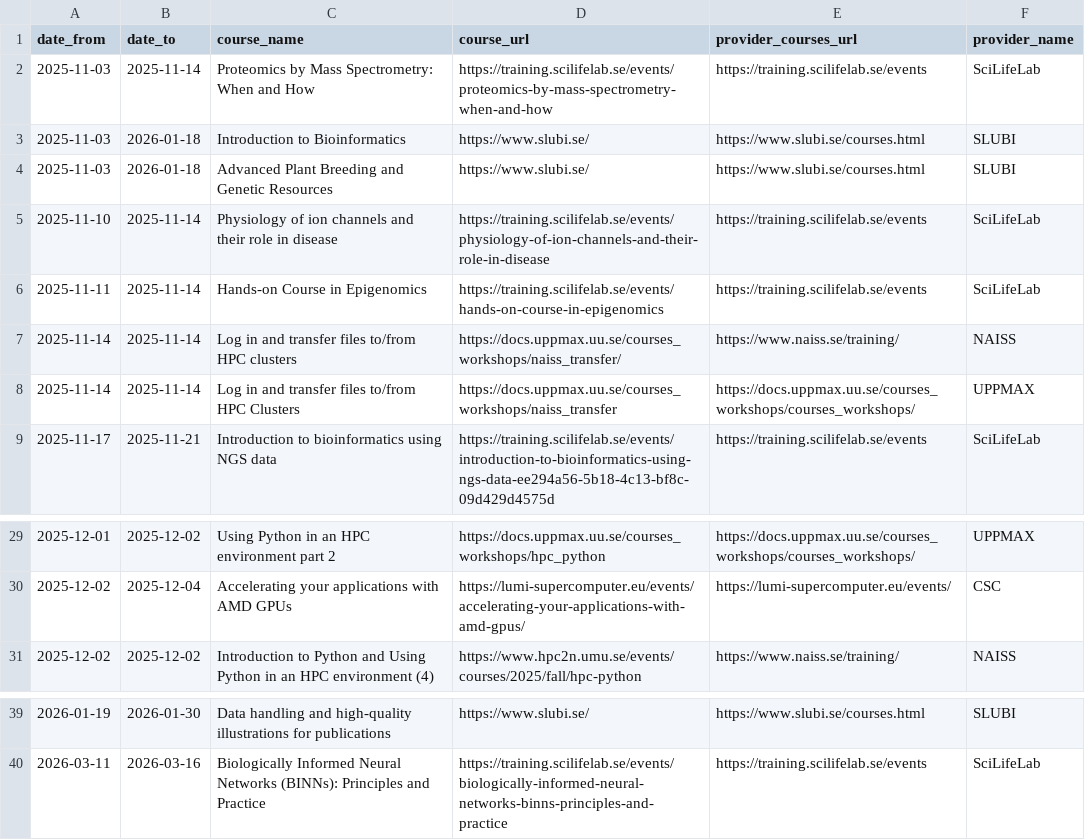
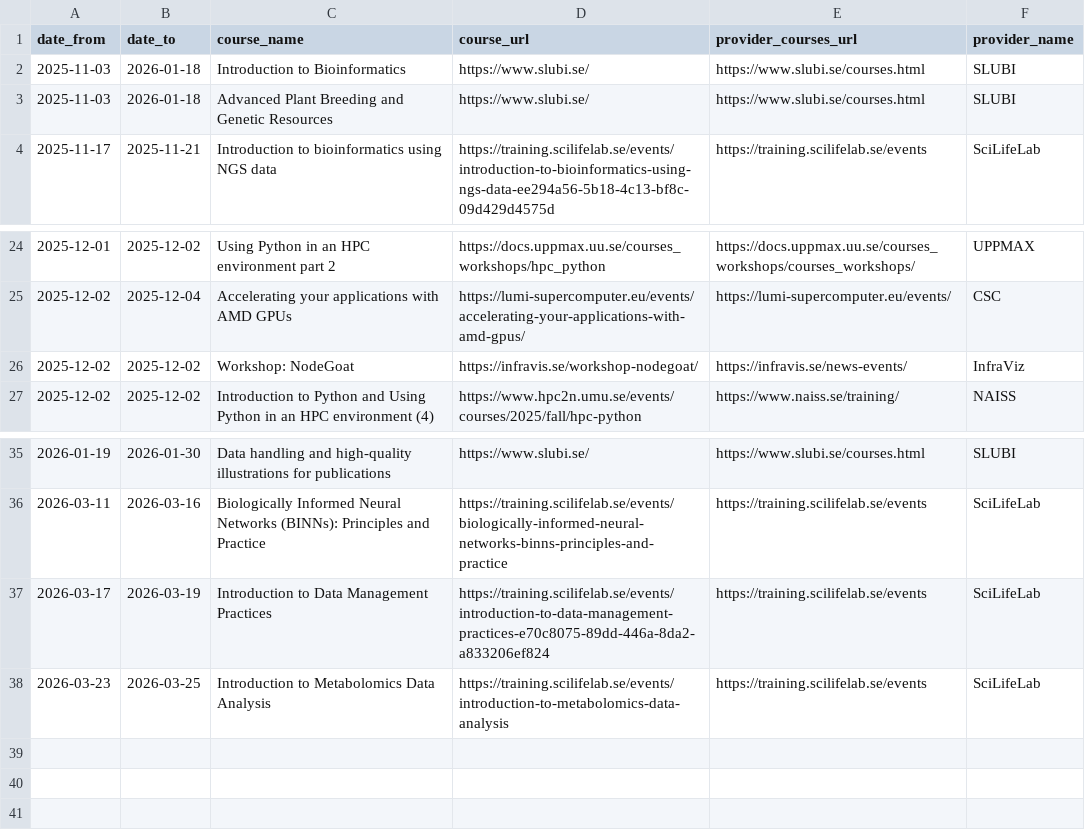
Before and after one commit to NBISweden/SCoRe_user_doc, a CSV file: docs/courses.csv, drawn as a sheet; only a part is shown, gaps mark what is left out.

```diff
--- a/docs/courses.csv
+++ b/docs/courses.csv
@@ -1,9 +1,4 @@
 date_from,date_to,course_name,course_url,provider_courses_url,provider_name
-2025-11-03,2025-11-14,Proteomics by Mass Spectrometry: When and How,https://training.scilifelab.se/events/proteomics-by-mass-spectrometry-when-and-how,https://training.scilifelab.se/events,SciLifeLab
 2025-11-03,2026-01-18,Introduction to Bioinformatics,https://www.slubi.se/,https://www.slubi.se/courses.html,SLUBI
 2025-11-03,2026-01-18,Advanced Plant Breeding and Genetic Resources,https://www.slubi.se/,https://www.slubi.se/courses.html,SLUBI
-2025-11-10,2025-11-14,Physiology of ion channels and their role in disease,https://training.scilifelab.se/events/physiology-of-ion-channels-and-their-role-in-disease,https://training.scilifelab.se/events,SciLifeLab
-2025-11-11,2025-11-14,Hands-on Course in Epigenomics,https://training.scilifelab.se/events/hands-on-course-in-epigenomics,https://training.scilifelab.se/events,SciLifeLab
-2025-11-14,2025-11-14,Log in and transfer files to/from HPC clusters,https://docs.uppmax.uu.se/courses_workshops/naiss_transfer/,https://www.naiss.se/training/,NAISS
-2025-11-14,2025-11-14,Log in and transfer files to/from HPC Clusters,https://docs.uppmax.uu.se/courses_workshops/naiss_transfer,https://docs.uppmax.uu.se/courses_workshops/courses_workshops/,UPPMAX
 2025-11-17,2025-11-21,Introduction to bioinformatics using NGS data,https://training.scilifelab.se/events/introduction-to-bioinformatics-using-ngs-data-ee294a56-5b18-4c13-bf8c-09d429d4575d,https://training.scilifelab.se/events,SciLifeLab
@@ -30,2 +25,3 @@ date_from,date_to,course_name,course_url,provider_courses_url,provider_name
 2025-12-02,2025-12-04,Accelerating your applications with AMD GPUs,https://lumi-supercomputer.eu/events/accelerating-your-applications-with-amd-gpus/,https://lumi-supercomputer.eu/events/,CSC
+2025-12-02,2025-12-02,Workshop: NodeGoat,https://infravis.se/workshop-nodegoat/,https://infravis.se/news-events/,InfraViz
 2025-12-02,2025-12-02,Introduction to Python and Using Python in an HPC environment (4),https://www.hpc2n.umu.se/events/courses/2025/fall/hpc-python,https://www.naiss.se/training/,NAISS
@@ -40 +36,3 @@ date_from,date_to,course_name,course_url,provider_courses_url,provider_name
 2026-03-11,2026-03-16,Biologically Informed Neural Networks (BINNs): Principles and Practice,https://training.scilifelab.se/events/biologically-informed-neural-networks-binns-principles-and-practice,https://training.scilifelab.se/events,SciLifeLab
+2026-03-17,2026-03-19,Introduction to Data Management Practices,https://training.scilifelab.se/events/introduction-to-data-management-practices-e70c8075-89dd-446a-8da2-a833206ef824,https://training.scilifelab.se/events,SciLifeLab
+2026-03-23,2026-03-25,Introduction to Metabolomics Data Analysis,https://training.scilifelab.se/events/introduction-to-metabolomics-data-analysis,https://training.scilifelab.se/events,SciLifeLab
```
Also changed, not shown: 5 other files.
